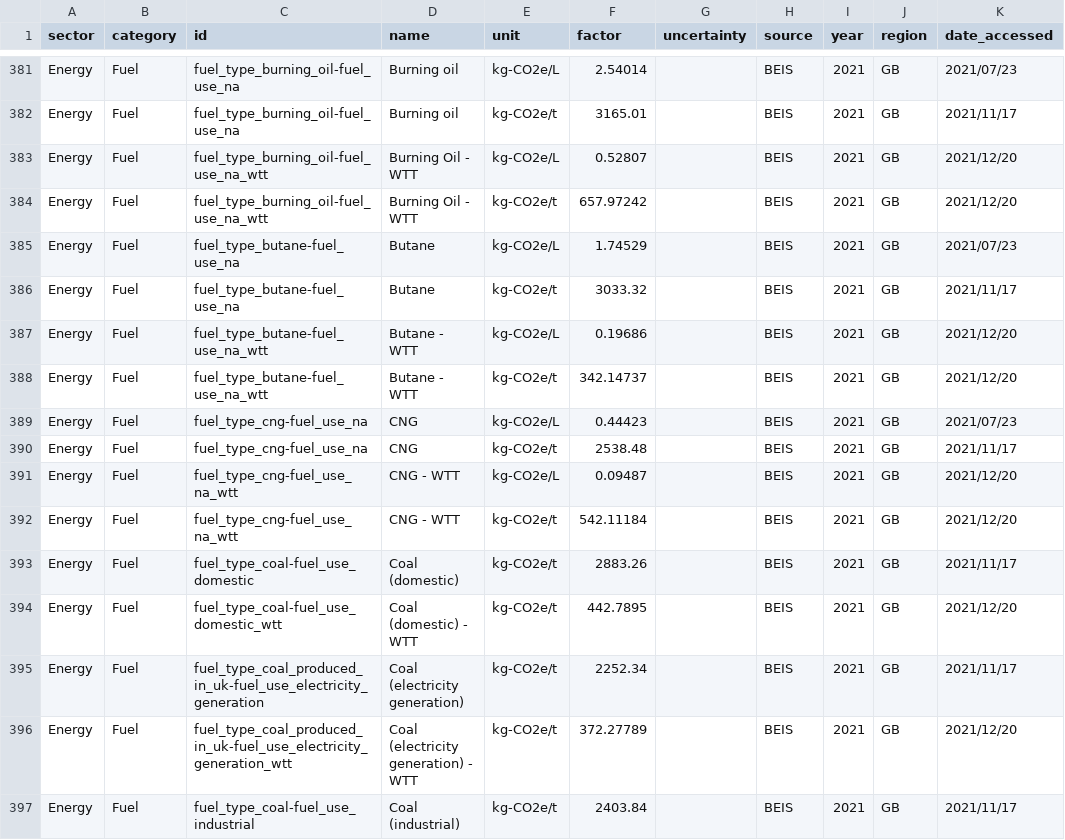
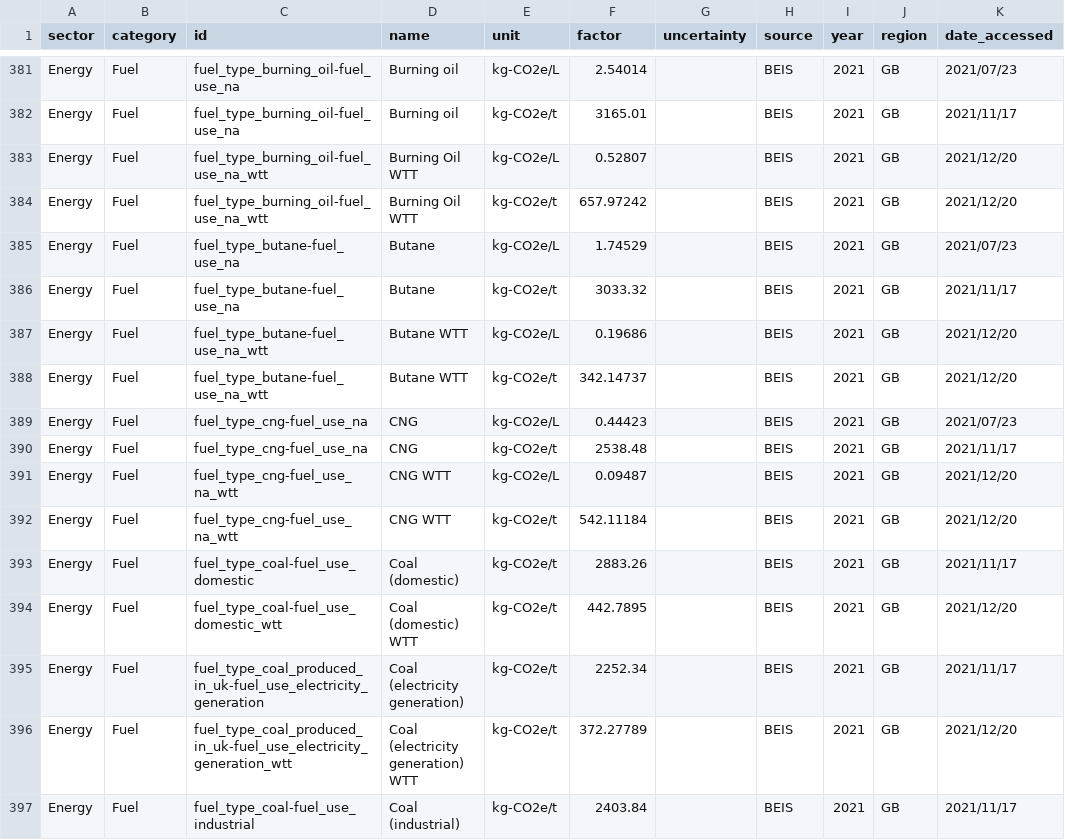
Before and after one commit to digitalronin/Open-Emission-Factors-DB, a CSV file: OpenEmissionFactorsDB.csv, drawn as a sheet; only a part is shown, gaps mark what is left out; the diff covers the shown part only; the diff names each change by its address in the sheet, - before the commit and + after, or states it on an @@ line.

```diff
--- a/OpenEmissionFactorsDB.csv
+++ b/OpenEmissionFactorsDB.csv
-D383:D384 (name): Burning Oil - WTT
+D383:D384 (name): Burning Oil WTT
-D387:D388 (name): Butane - WTT
+D387:D388 (name): Butane WTT
-D391:D392 (name): CNG - WTT
+D391:D392 (name): CNG WTT
-D394 (name): Coal (domestic) - WTT
+D394 (name): Coal (domestic) WTT
-D396 (name): Coal (electricity generation) - WTT
+D396 (name): Coal (electricity generation) WTT
```
Also changed, not shown: 42 edited cells elsewhere in this file.
